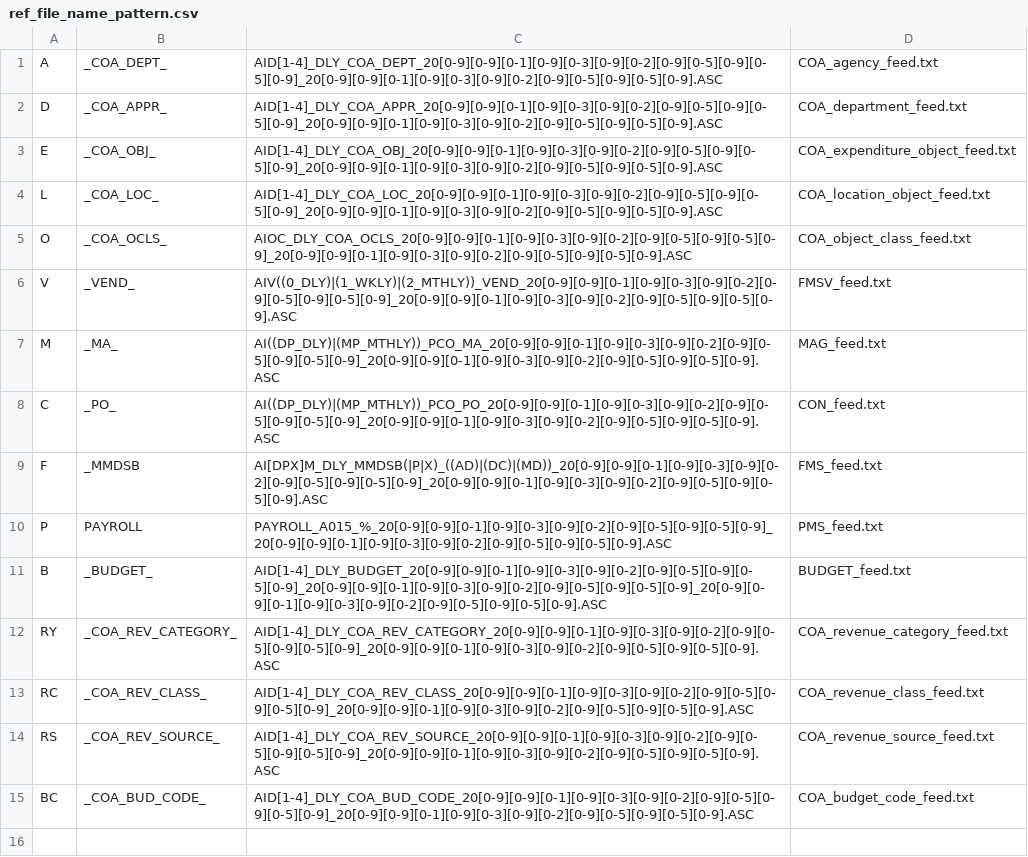
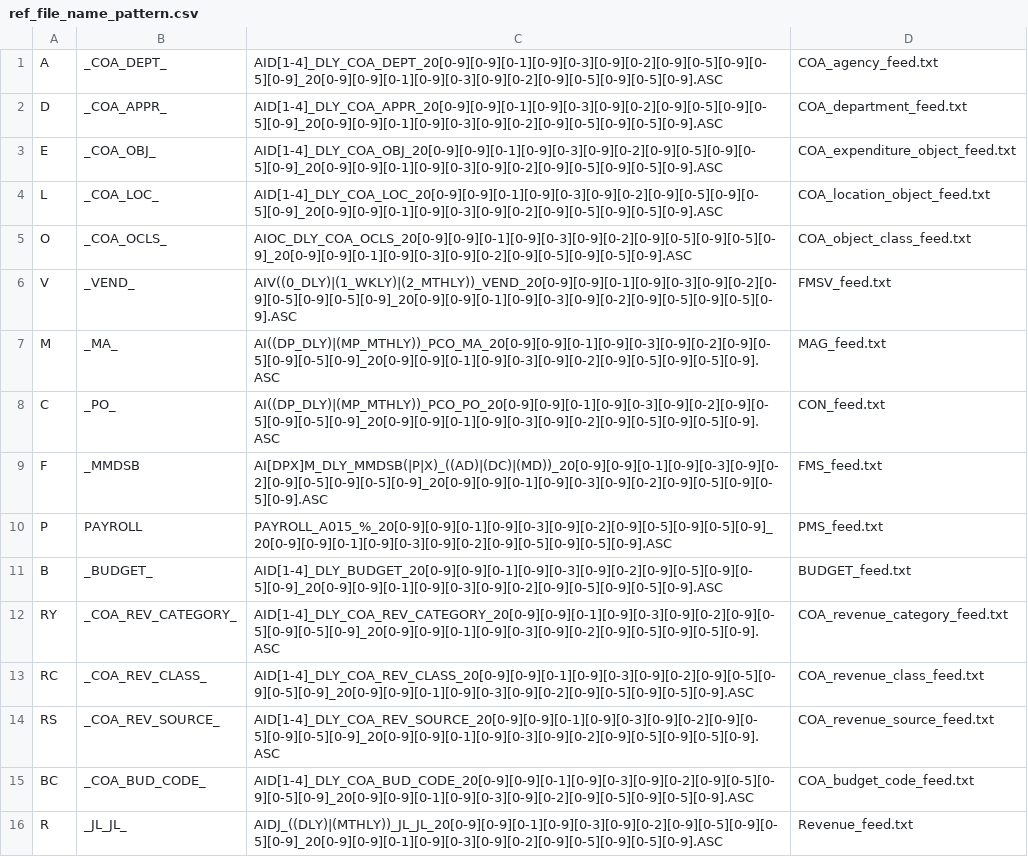
Before and after one commit to vasili4/Checkbook, a CSV file: checkbook/DB scripts/ScriptsForInitialSetUp/ref_file_name_pattern.csv, drawn as a sheet.

Commit message:
Changes for Revenue data
git-svn-id: https://omb-dashboardplatform.reisys.com:10039/NYC_Checkbook_2_0/Database@293 948744eb-f611-4f28-8820-250fb6d8f47d

Former-commit-id: 9511d711c7c6a6c60dd213630387bccf1bb2a59e

```diff
--- a/checkbook/DB scripts/ScriptsForInitialSetUp/ref_file_name_pattern.csv
+++ b/checkbook/DB scripts/ScriptsForInitialSetUp/ref_file_name_pattern.csv
@@ -10,3 +10,3 @@ F,_MMDSB,AI[DPX]M_DLY_MMDSB(|P|X)_((AD)|(DC)|(MD))_20[0-9][0-9][0-1][0-9][0-3][0
 P,PAYROLL,PAYROLL_A015_%_20[0-9][0-9][0-1][0-9][0-3][0-9][0-2][0-9][0-5][0-9][0-5][0-9]_20[0-9][0-9][0-1][0-9][0-3][0-9][0-2][0-9][0-5][0-9][0-5][0-9].ASC,PMS_feed.txt
-B,_BUDGET_,AID[1-4]_DLY_BUDGET_20[0-9][0-9][0-1][0-9][0-3][0-9][0-2][0-9][0-5][0-9][0-5][0-9]_20[0-9][0-9][0-1][0-9][0-3][0-9][0-2][0-9][0-5][0-9][0-5][0-9]_20[0-9][0-9][0-1][0-9][0-3][0-9][0-2][0-9][0-5][0-9][0-5][0-9].ASC,BUDGET_feed.txt
+B,_BUDGET_,AID[1-4]_DLY_BUDGET_20[0-9][0-9][0-1][0-9][0-3][0-9][0-2][0-9][0-5][0-9][0-5][0-9]_20[0-9][0-9][0-1][0-9][0-3][0-9][0-2][0-9][0-5][0-9][0-5][0-9].ASC,BUDGET_feed.txt
 RY,_COA_REV_CATEGORY_,AID[1-4]_DLY_COA_REV_CATEGORY_20[0-9][0-9][0-1][0-9][0-3][0-9][0-2][0-9][0-5][0-9][0-5][0-9]_20[0-9][0-9][0-1][0-9][0-3][0-9][0-2][0-9][0-5][0-9][0-5][0-9].ASC,COA_revenue_category_feed.txt
@@ -15 +15,2 @@ RS,_COA_REV_SOURCE_,AID[1-4]_DLY_COA_REV_SOURCE_20[0-9][0-9][0-1][0-9][0-3][0-9]
 BC,_COA_BUD_CODE_,AID[1-4]_DLY_COA_BUD_CODE_20[0-9][0-9][0-1][0-9][0-3][0-9][0-2][0-9][0-5][0-9][0-5][0-9]_20[0-9][0-9][0-1][0-9][0-3][0-9][0-2][0-9][0-5][0-9][0-5][0-9].ASC,COA_budget_code_feed.txt
+R,_JL_JL_,AIDJ_((DLY)|(MTHLY))_JL_JL_20[0-9][0-9][0-1][0-9][0-3][0-9][0-2][0-9][0-5][0-9][0-5][0-9]_20[0-9][0-9][0-1][0-9][0-3][0-9][0-2][0-9][0-5][0-9][0-5][0-9].ASC,Revenue_feed.txt
```
Also changed, not shown: checkbook/DB scripts/ScriptsForInitialSetUp/ref_validation_rule.csv, 1 other file.
